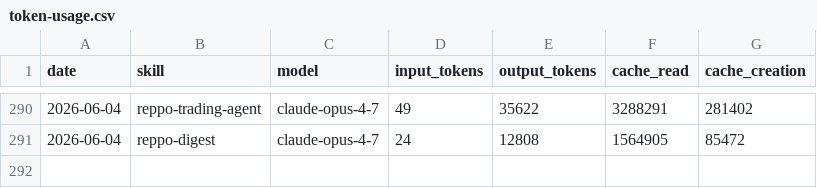
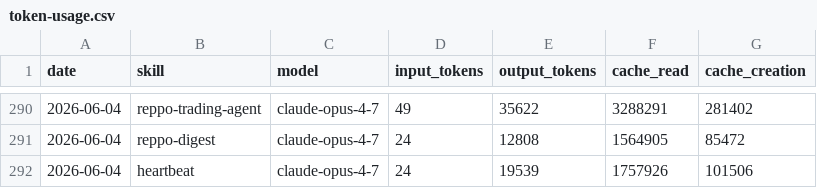
Before and after one commit to anajuliabit/aeon, a CSV file: memory/token-usage.csv, drawn as a sheet; only a part is shown, gaps mark what is left out.

Commit message:
chore(heartbeat): auto-commit 2026-06-04

```diff
--- a/memory/token-usage.csv
+++ b/memory/token-usage.csv
@@ -291 +291,2 @@ date,skill,model,input_tokens,output_tokens,cache_read,cache_creation
 2026-06-04,reppo-digest,claude-opus-4-7,24,12808,1564905,85472
+2026-06-04,heartbeat,claude-opus-4-7,24,19539,1757926,101506
```
Also changed, not shown: 12 other files.
